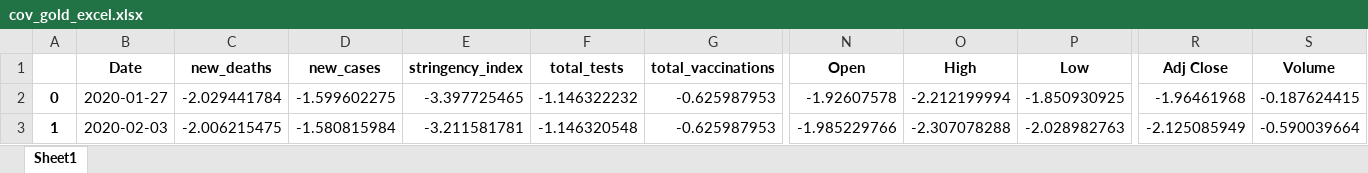
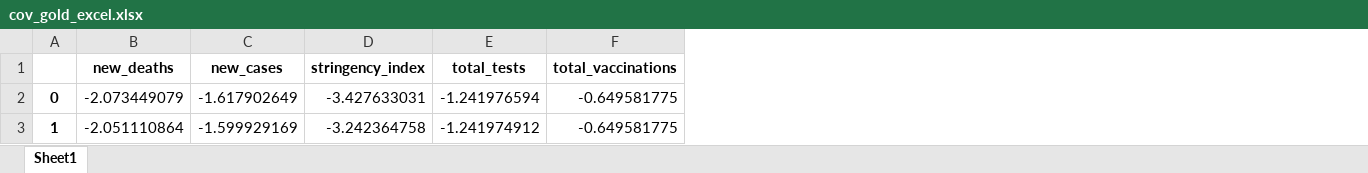
Before and after one commit to shanghongsim/term3_dtp, an Excel workbook: cov_gold_excel.xlsx, sheet Sheet1, drawn as a sheet; only a part is shown, gaps mark what is left out; values as stored, in another font and other column widths than the file's, no borders; removed rows and columns are numbered as before the commit, all else as after; the diff covers the shown part only; the diff names each change by its address in the sheet, - before the commit and + after, or states it on an @@ line.

Commit message:
correct excel

```diff
--- a/cov_gold_excel.xlsx (sheet Sheet1)
+++ b/cov_gold_excel.xlsx (sheet Sheet1)
-column B (Date), rows 2-3: 2020-01-27 | 2020-02-03
-column N (Open), rows 2-3: -1.92607578 | -1.985229766
-column O (High), rows 2-3: -2.212199994 | -2.307078288
-column P (Low), rows 2-3: -1.850930925 | -2.028982763
-column R (Adj Close), rows 2-3: -1.96461968 | -2.125085949
-column S (Volume), rows 2-3: -0.187624415 | -0.590039664
-B2 (new_deaths): -2.029441784
+B2 (new_deaths): -2.073449079
-C2 (new_cases): -1.599602275
+C2 (new_cases): -1.617902649
-D2 (stringency_index): -3.397725465
+D2 (stringency_index): -3.427633031
-E2 (total_tests): -1.146322232
+E2 (total_tests): -1.241976594
-F2:F3 (total_vaccinations): -0.625987953
+F2:F3 (total_vaccinations): -0.649581775
-B3 (new_deaths): -2.006215475
+B3 (new_deaths): -2.051110864
-C3 (new_cases): -1.580815984
+C3 (new_cases): -1.599929169
-D3 (stringency_index): -3.211581781
+D3 (stringency_index): -3.242364758
-E3 (total_tests): -1.146320548
+E3 (total_tests): -1.241974912
```
Also changed, not shown: 28 removed rows and 794 edited cells elsewhere in this sheet, 1 other file.
